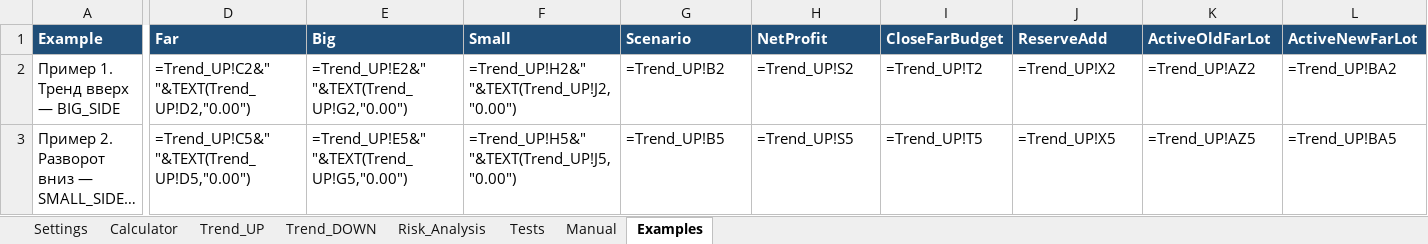
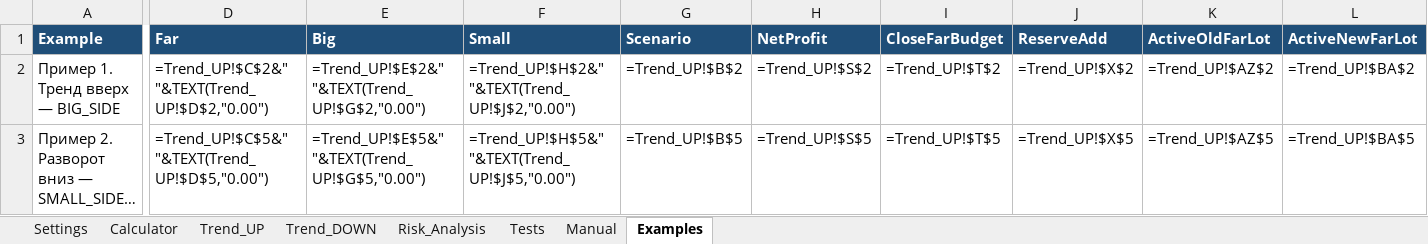
Before and after one commit to ic8812825-maker/chatgpt.com-codex, an Excel workbook: work/MinusLock_SelfCompressing_BigSmall_v2/MinusLock_SelfCompressing_BigSmall_v2.xlsx, sheet Examples, drawn as a sheet; only a part is shown, gaps mark what is left out; long unchanged cells end in …; values as stored, in another font and other column widths than the file's, no borders; formulas without a stored value are shown as written; the diff covers the shown part only; the diff names each change by its address in the sheet, - before the commit and + after, or states it on an @@ line.

```diff
--- a/work/MinusLock_SelfCompressing_BigSmall_v2/MinusLock_SelfCompressing_BigSmall_v2.xlsx (sheet Examples)
+++ b/work/MinusLock_SelfCompressing_BigSmall_v2/MinusLock_SelfCompressing_BigSmall_v2.xlsx (sheet Examples)
-D2 (Far): =Trend_UP!C2&" "&TEXT(Trend_UP!D2,"0.00")
+D2 (Far): =Trend_UP!$C$2&" "&TEXT(Trend_UP!$D$2,"0.00")
-E2 (Big): =Trend_UP!E2&" "&TEXT(Trend_UP!G2,"0.00")
+E2 (Big): =Trend_UP!$E$2&" "&TEXT(Trend_UP!$G$2,"0.00")
-F2 (Small): =Trend_UP!H2&" "&TEXT(Trend_UP!J2,"0.00")
+F2 (Small): =Trend_UP!$H$2&" "&TEXT(Trend_UP!$J$2,"0.00")
-G2 (Scenario): =Trend_UP!B2
+G2 (Scenario): =Trend_UP!$B$2
-H2 (NetProfit): =Trend_UP!S2
+H2 (NetProfit): =Trend_UP!$S$2
-I2 (CloseFarBudget): =Trend_UP!T2
+I2 (CloseFarBudget): =Trend_UP!$T$2
-J2 (ReserveAdd): =Trend_UP!X2
+J2 (ReserveAdd): =Trend_UP!$X$2
-K2 (ActiveOldFarLot): =Trend_UP!AZ2
+K2 (ActiveOldFarLot): =Trend_UP!$AZ$2
-L2 (ActiveNewFarLot): =Trend_UP!BA2
+L2 (ActiveNewFarLot): =Trend_UP!$BA$2
-D3 (Far): =Trend_UP!C5&" "&TEXT(Trend_UP!D5,"0.00")
+D3 (Far): =Trend_UP!$C$5&" "&TEXT(Trend_UP!$D$5,"0.00")
-E3 (Big): =Trend_UP!E5&" "&TEXT(Trend_UP!G5,"0.00")
+E3 (Big): =Trend_UP!$E$5&" "&TEXT(Trend_UP!$G$5,"0.00")
-F3 (Small): =Trend_UP!H5&" "&TEXT(Trend_UP!J5,"0.00")
+F3 (Small): =Trend_UP!$H$5&" "&TEXT(Trend_UP!$J$5,"0.00")
-G3 (Scenario): =Trend_UP!B5
+G3 (Scenario): =Trend_UP!$B$5
-H3 (NetProfit): =Trend_UP!S5
+H3 (NetProfit): =Trend_UP!$S$5
-I3 (CloseFarBudget): =Trend_UP!T5
+I3 (CloseFarBudget): =Trend_UP!$T$5
-J3 (ReserveAdd): =Trend_UP!X5
+J3 (ReserveAdd): =Trend_UP!$X$5
-K3 (ActiveOldFarLot): =Trend_UP!AZ5
+K3 (ActiveOldFarLot): =Trend_UP!$AZ$5
-L3 (ActiveNewFarLot): =Trend_UP!BA5
+L3 (ActiveNewFarLot): =Trend_UP!$BA$5
```
Also changed, not shown: 24 edited cells elsewhere in this sheet, sheet Trend_DOWN, sheet Tests, sheet Calculator, sheet Trend_UP, sheet Risk_Analysis, formulas that keep their value, 4 other files.
